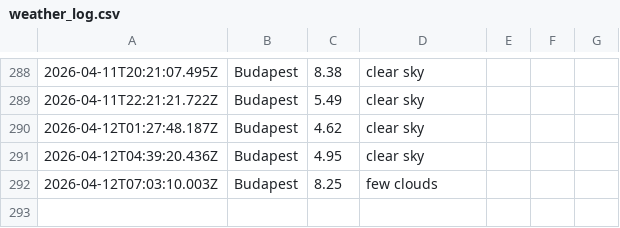
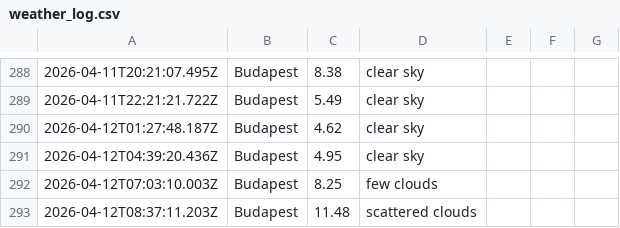
Before and after one commit to Jake-Davis01/La-Fosse-Weather-App, a CSV file: data/weather_log.csv, drawn as a sheet; only a part is shown, gaps mark what is left out; the diff names each change by its address in the sheet, - before the commit and + after, or states it on an @@ line.

```diff
--- a/data/weather_log.csv
+++ b/data/weather_log.csv
+row 293: 2026-04-12T08:37:11.203Z | Budapest | 11.48 | scattered clouds
```
Also changed, not shown: 1 other file.
